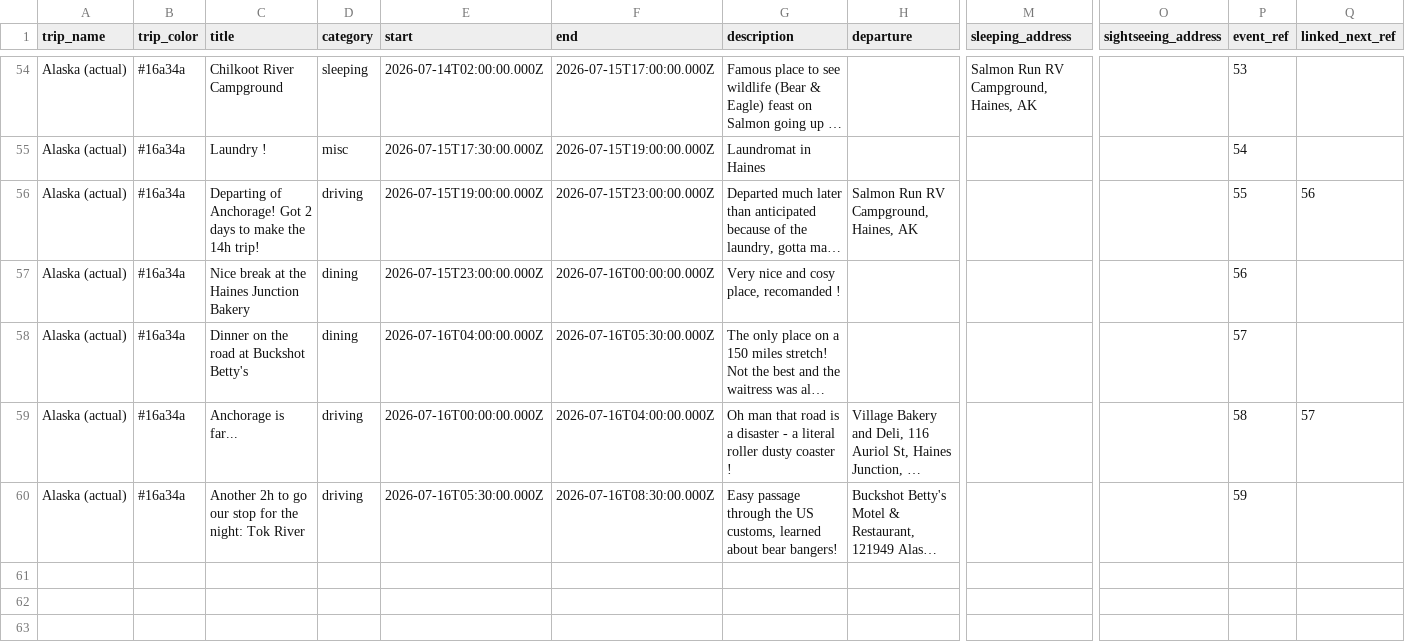
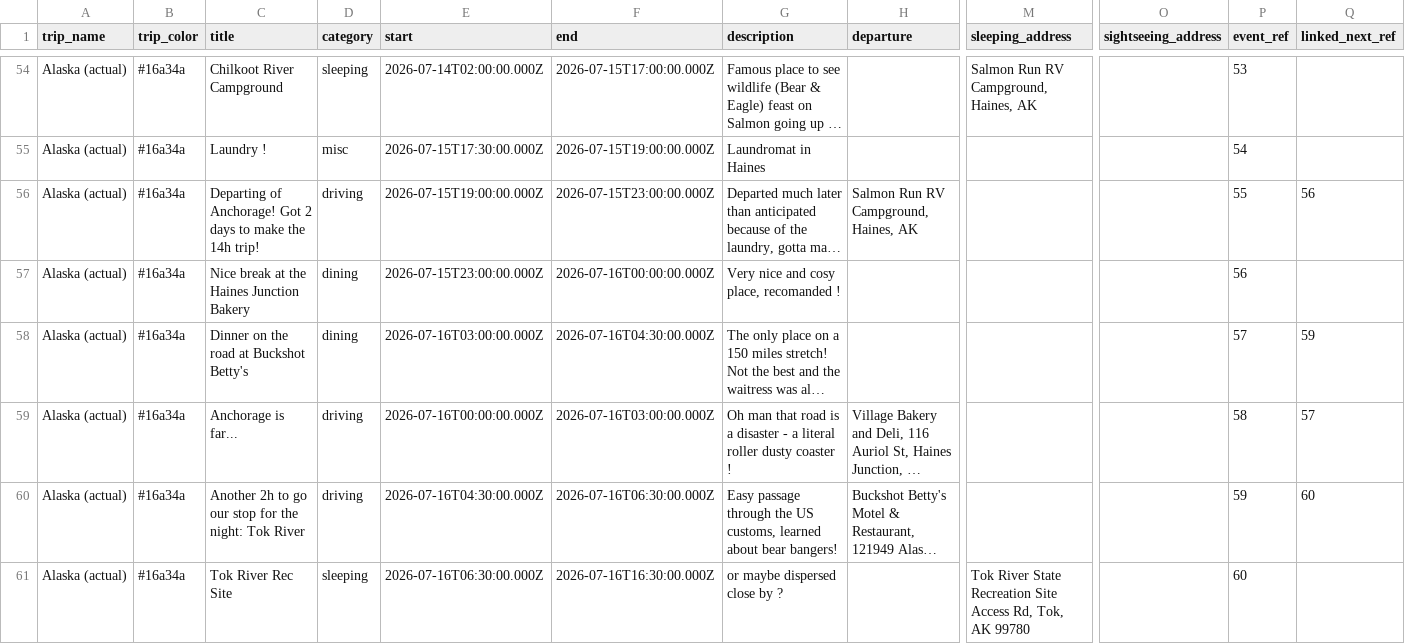
Before and after one commit to aponsin/roadtrip-planner, a CSV file: data/Alaska_actual.csv, drawn as a sheet; only a part is shown, gaps mark what is left out; long unchanged cells end in …; rows hold the shown columns only; the diff names each change by its address in the sheet, - before the commit and + after, or states it on an @@ line.

Commit message:
Update trip: Alaska (actual) [2804f7a9]

```diff
--- a/data/Alaska_actual.csv
+++ b/data/Alaska_actual.csv
-E58 (start): 2026-07-16T04:00:00.000Z
+E58 (start): 2026-07-16T03:00:00.000Z
-F58 (end): 2026-07-16T05:30:00.000Z
+F58 (end): 2026-07-16T04:30:00.000Z
-Q58 (linked_next_ref): (empty)
+Q58 (linked_next_ref): 59
-F59 (end): 2026-07-16T04:00:00.000Z
+F59 (end): 2026-07-16T03:00:00.000Z
-E60 (start): 2026-07-16T05:30:00.000Z
+E60 (start): 2026-07-16T04:30:00.000Z
-F60 (end): 2026-07-16T08:30:00.000Z
+F60 (end): 2026-07-16T06:30:00.000Z
-Q60 (linked_next_ref): (empty)
+Q60 (linked_next_ref): 60
+row 61: Alaska (actual) | #16a34a | Tok River Rec Site | sleeping | 2026-07-16T06:30:00.000Z | 2026-07-16T16:30:00.000Z | or maybe dispersed close by ? |  | Tok River State Recreation Site Access Rd, Tok, AK 99780 |  | 60
```
